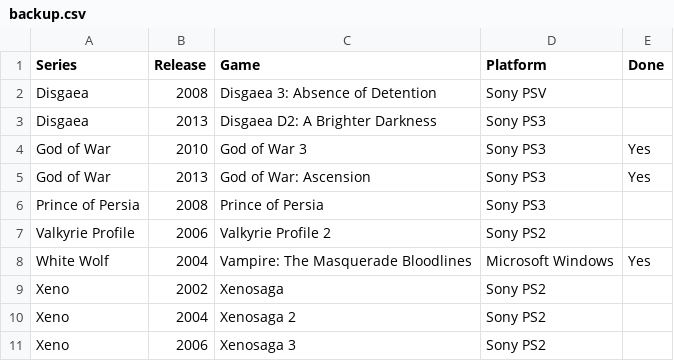
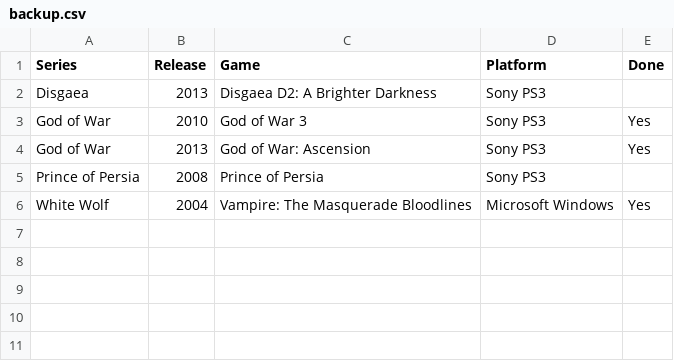
Before and after one commit to seriouslyunderappreciated/seriouslyunderappreciated.github.io, a CSV file: resources/backup.csv, drawn as a sheet.

Commit message:
Update backup.csv

```diff
--- a/resources/backup.csv
+++ b/resources/backup.csv
@@ -1,3 +1,2 @@
 Series,Release,Game,Platform,Done
-Disgaea,2008,Disgaea 3: Absence of Detention,Sony PSV,
 Disgaea,2013,Disgaea D2: A Brighter Darkness,Sony PS3,
@@ -6,6 +5,2 @@ God of War,2013,God of War: Ascension,Sony PS3,Yes
 Prince of Persia,2008,Prince of Persia,Sony PS3,
-Valkyrie Profile,2006,Valkyrie Profile 2,Sony PS2,
 White Wolf,2004,Vampire: The Masquerade Bloodlines,Microsoft Windows,Yes
-Xeno,2002,Xenosaga,Sony PS2,
-Xeno,2004,Xenosaga 2,Sony PS2,
-Xeno,2006,Xenosaga 3,Sony PS2,
```
